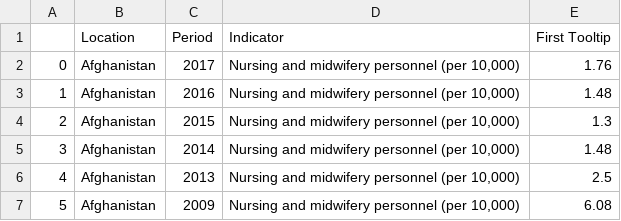
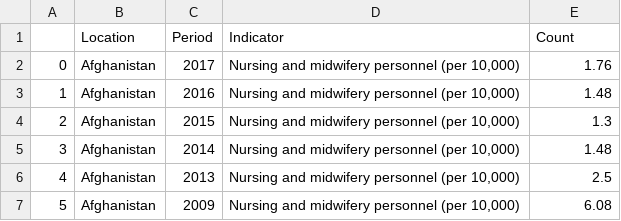
Before and after one commit to WincAcademy/practice_data, a CSV file: data/who_stats_2020/nurses.csv, drawn as a sheet; only a part is shown.

Commit message:
Move treated csv files to who_stats dir

```diff
--- a/data/who_stats_2020/nurses.csv
+++ b/data/who_stats_2020/nurses.csv
@@ -1,2 +1,2 @@
-,Location,Period,Indicator,First Tooltip
+,Location,Period,Indicator,Count
 0,Afghanistan,2017,"Nursing and midwifery personnel (per 10,000)",1.76
```
Also changed, not shown: data/who_stats_2020/doctors.csv.
